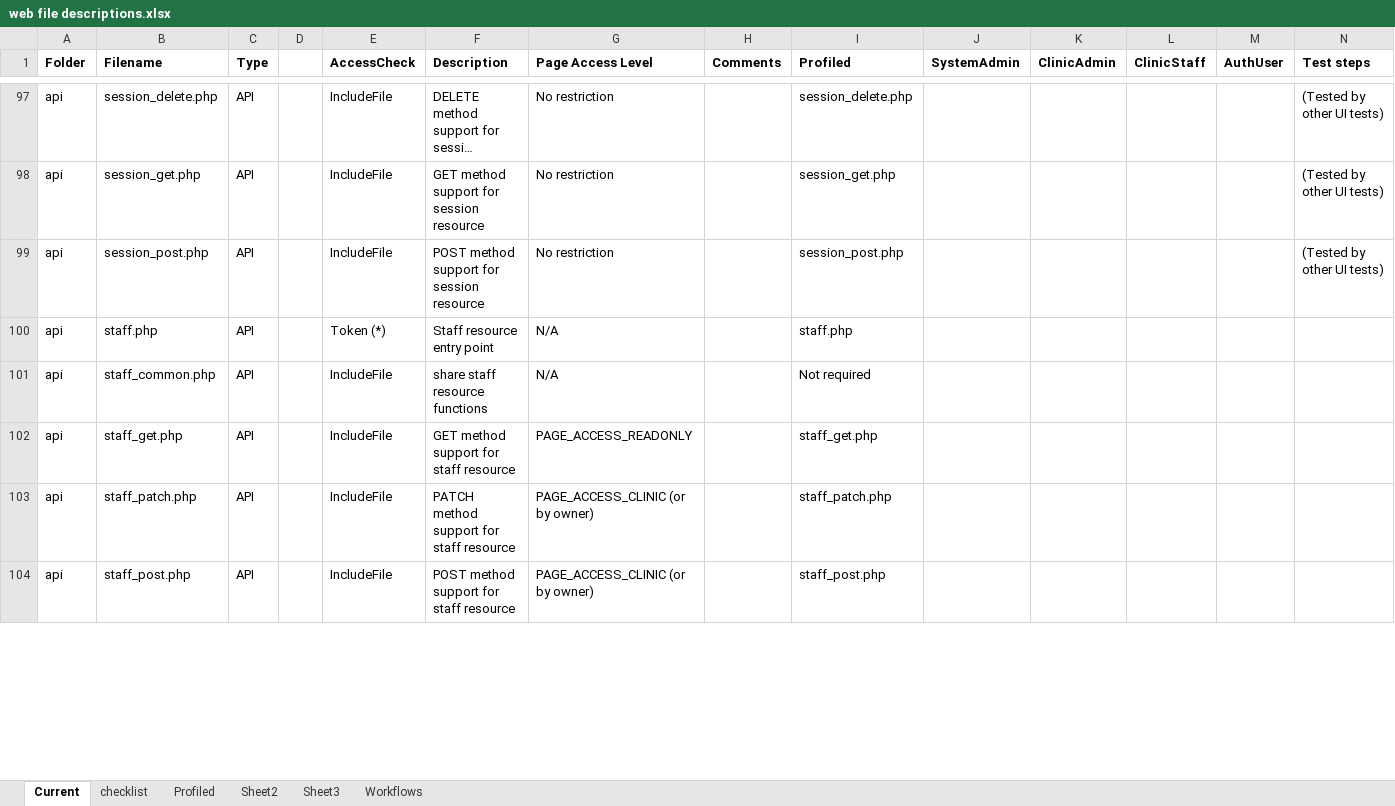
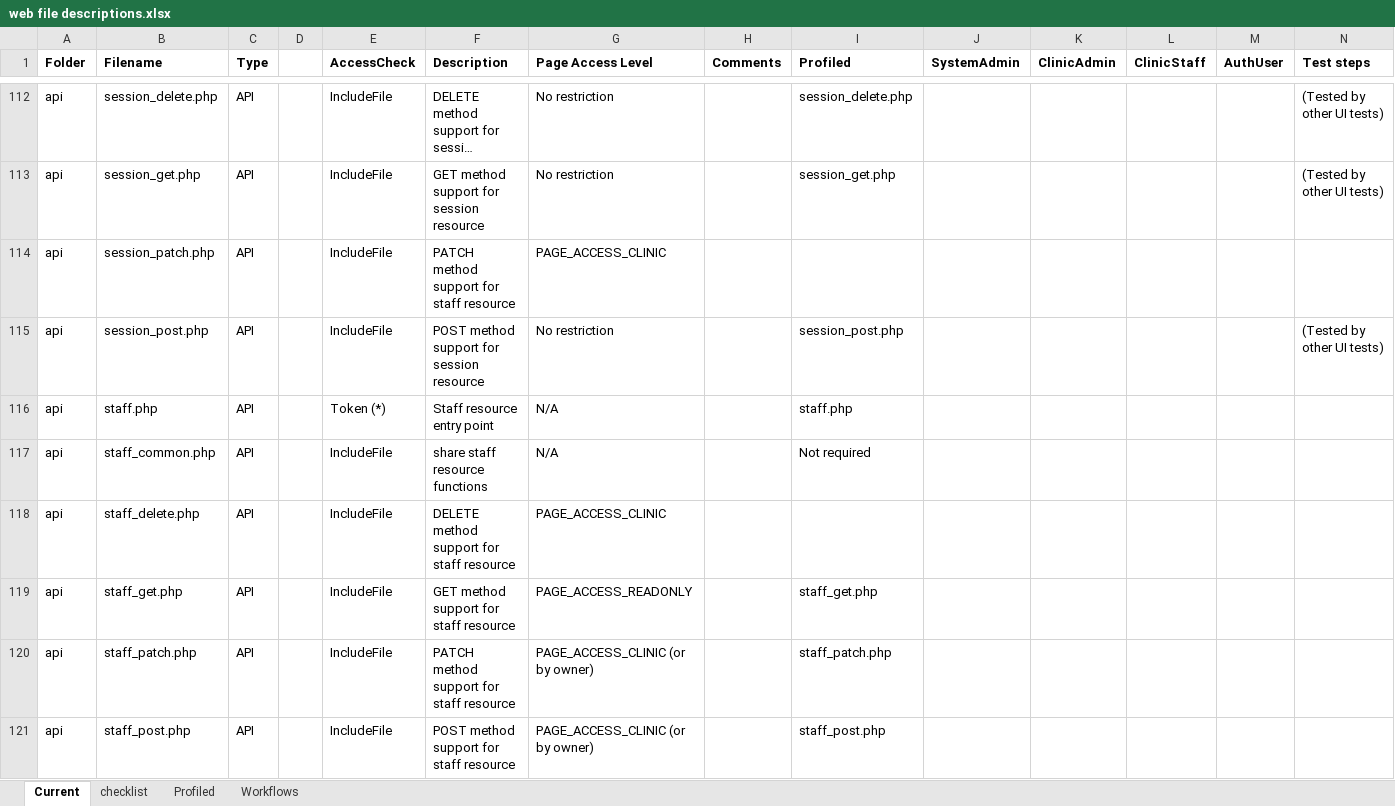
Before and after one commit to docsbydesign/piClinic, an Excel workbook: tools/web file descriptions.xlsx, sheet Current, drawn as a sheet; only a part is shown, gaps mark what is left out; long unchanged cells end in …; values as stored, in another font and other column widths than the file's, no borders; rows hold the shown columns only; the diff covers the shown part only; the diff names each change by its address in the sheet, - before the commit and + after, or states it on an @@ line.

```diff
--- a/tools/web file descriptions.xlsx (sheet Current)
+++ b/tools/web file descriptions.xlsx (sheet Current)
-sheet tab: Sheet2
-sheet tab: Sheet3
+row 114: api | session_patch.php | API |  | IncludeFile | PATCH method support for staff resource | PAGE_ACCESS_CLINIC
+row 118: api | staff_delete.php | API |  | IncludeFile | DELETE method support for staff resource | PAGE_ACCESS_CLINIC
```
Also changed, not shown: 17 added rows, 2 removed rows and 51 edited cells elsewhere in this sheet, sheet checklist, formulas that keep their value, 15 other files.
